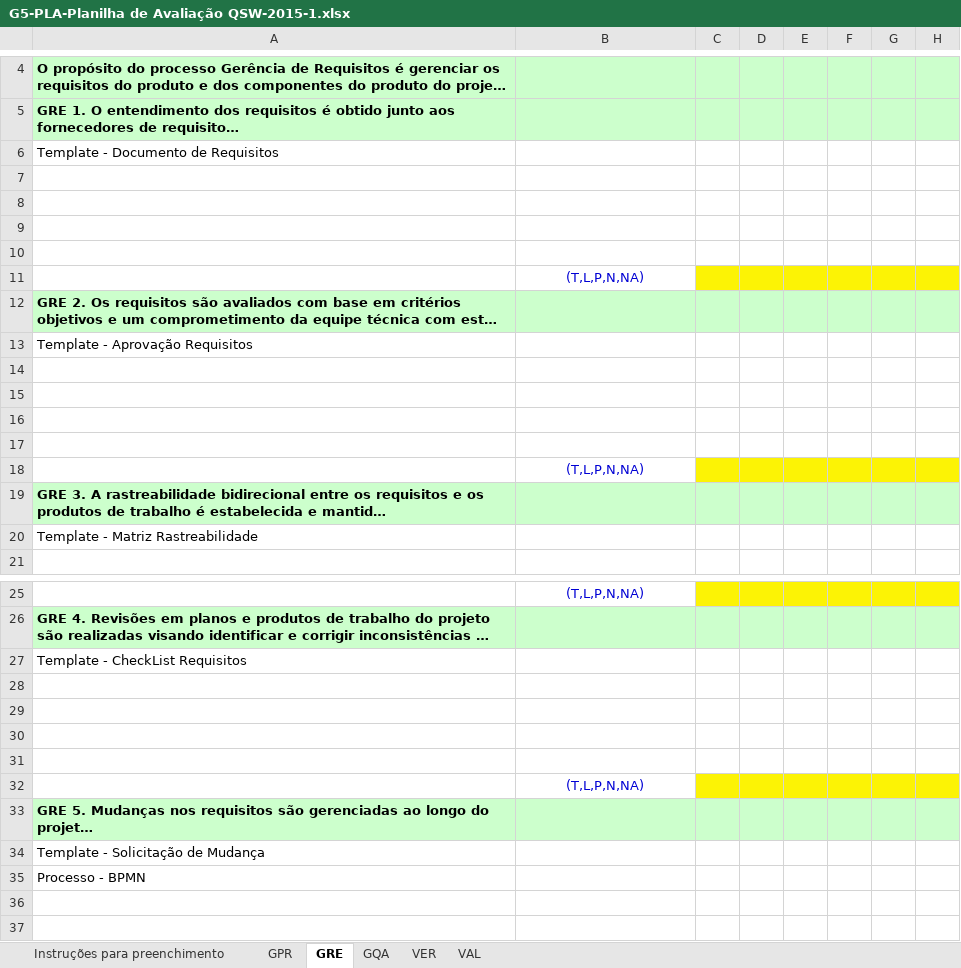
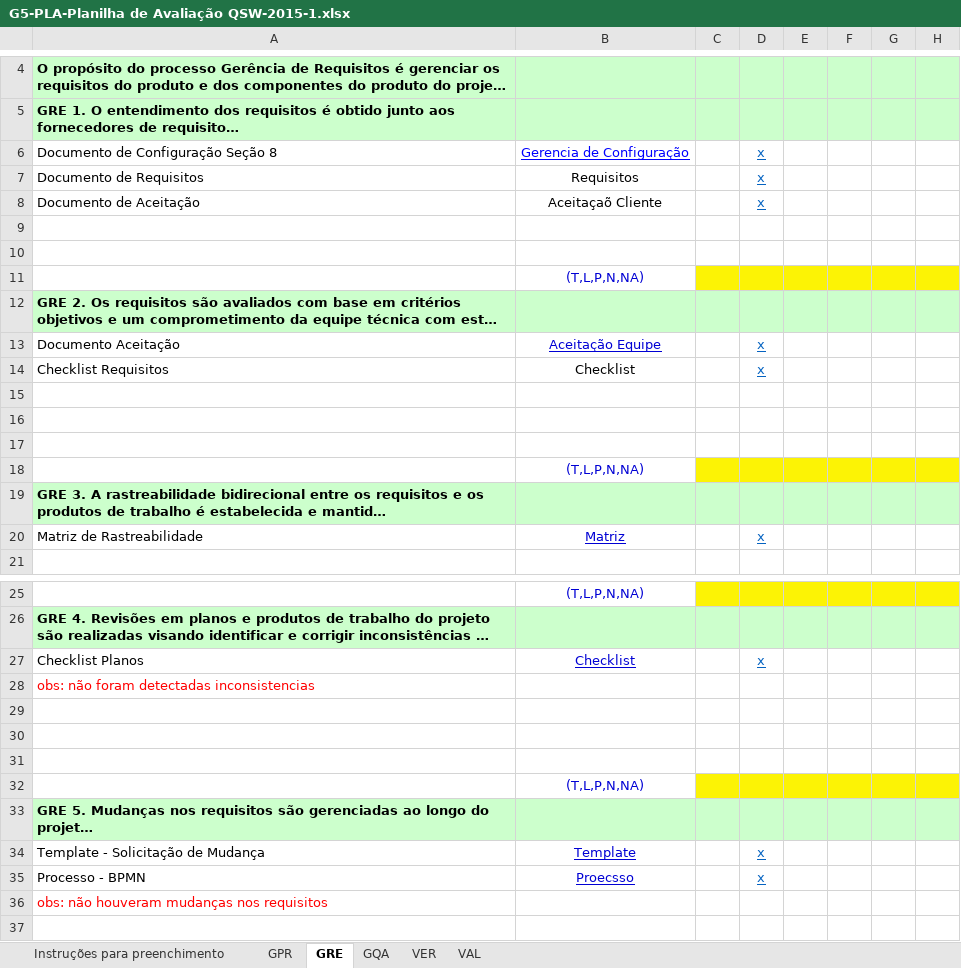
Before and after one commit to mariomjr/QualidadeSoftware2015, an Excel workbook: Documentos/G5-PLA-Planilha de Avaliação QSW-2015-1.xlsx, sheet GRE, drawn as a sheet; only a part is shown, gaps mark what is left out; long unchanged cells end in …; values as stored, in another font and other column widths than the file's, no borders; removed rows and columns are numbered as before the commit, all else as after; the diff names each change by its address in the sheet, - before the commit and + after, or states it on an @@ line.

Commit message:
Atualização
Atualização da Gerencia de Requisitos da planilha MPS-BR

```diff
--- a/Documentos/G5-PLA-Planilha de Avaliação QSW-2015-1.xlsx (sheet GRE)
+++ b/Documentos/G5-PLA-Planilha de Avaliação QSW-2015-1.xlsx (sheet GRE)
-row 6: Template - Documento de Requisitos
-row 6: (empty)
+row 6: Documento de Configuração Seção 8 | Gerencia de Configuração |  | x
-row 7: (empty)
+row 7: Documento de Requisitos | Requisitos |  | x
+row 8: Documento de Aceitação | Aceitaçaõ Cliente |  | x
-row 13: Template - Aprovação Requisitos
-row 13: (empty)
+row 13: Documento Aceitação | Aceitação Equipe |  | x
+row 14: Checklist Requisitos | Checklist |  | x
-row 20: Template - Matriz Rastreabilidade
+row 20: Matriz de Rastreabilidade | Matriz |  | x
+row 27: Checklist Planos | Checklist |  | x
-A28: Template - CheckList Requisitos
+A28: obs: não foram detectadas inconsistencias
-A28 text colour: black
+A28 text colour: #FF0000
-row 28: (empty)
-B34: (empty)
+B34: Template
-D34:D35: (empty)
+D34:D35: x
-B35: (empty)
+B35: Proecsso
-A36: (empty)
+A36: obs: não houveram mudanças nos requisitos
```
